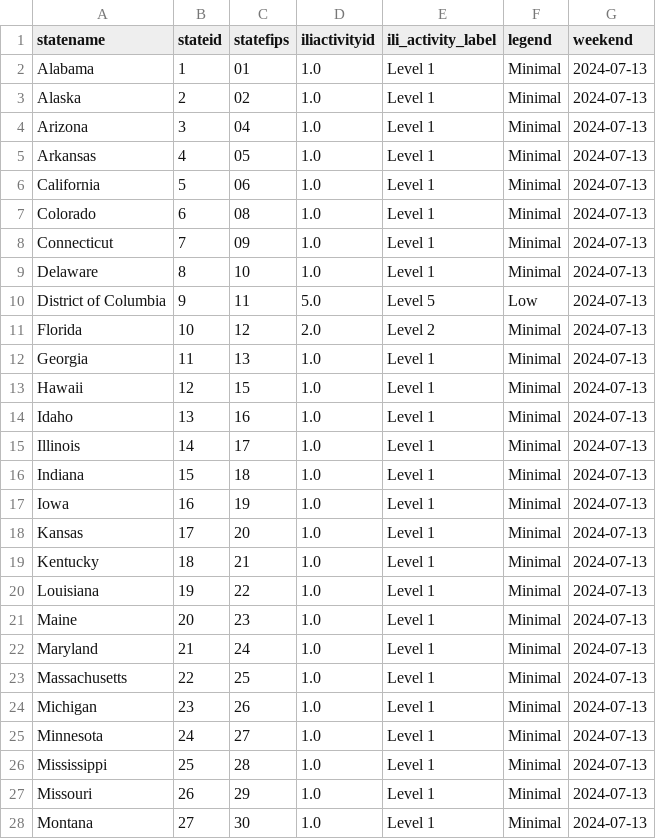
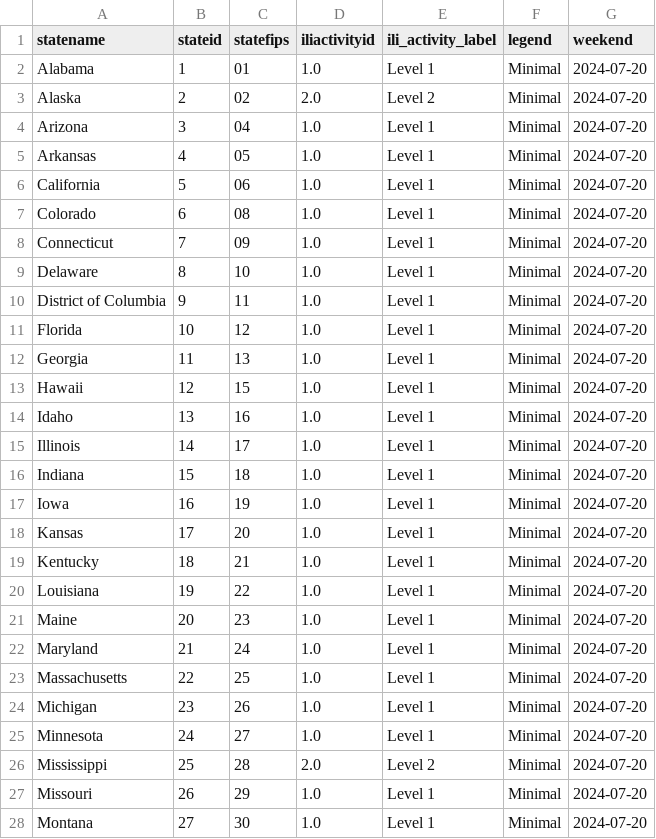
Before and after one commit to Dotdash-Data-Journalism/2021_2022_flu_like_illness, a CSV file: latestILIData.csv, drawn as a sheet; only a part is shown; the diff covers the shown part only.

```diff
--- a/latestILIData.csv
+++ b/latestILIData.csv
@@ -1,28 +1,28 @@
 statename,stateid,statefips,iliactivityid,ili_activity_label,legend,weekend
-Alabama,1,01        ,1.0,Level 1,Minimal,2024-07-13
-Alaska,2,02        ,1.0,Level 1,Minimal,2024-07-13
-Arizona,3,04        ,1.0,Level 1,Minimal,2024-07-13
-Arkansas,4,05        ,1.0,Level 1,Minimal,2024-07-13
-California,5,06        ,1.0,Level 1,Minimal,2024-07-13
-Colorado,6,08        ,1.0,Level 1,Minimal,2024-07-13
-Connecticut,7,09        ,1.0,Level 1,Minimal,2024-07-13
-Delaware,8,10        ,1.0,Level 1,Minimal,2024-07-13
-District of Columbia,9,11        ,5.0,Level 5,Low,2024-07-13
-Florida,10,12        ,2.0,Level 2,Minimal,2024-07-13
-Georgia,11,13        ,1.0,Level 1,Minimal,2024-07-13
-Hawaii,12,15        ,1.0,Level 1,Minimal,2024-07-13
-Idaho,13,16        ,1.0,Level 1,Minimal,2024-07-13
-Illinois,14,17        ,1.0,Level 1,Minimal,2024-07-13
-Indiana,15,18        ,1.0,Level 1,Minimal,2024-07-13
-Iowa,16,19        ,1.0,Level 1,Minimal,2024-07-13
-Kansas,17,20        ,1.0,Level 1,Minimal,2024-07-13
-Kentucky,18,21        ,1.0,Level 1,Minimal,2024-07-13
-Louisiana,19,22        ,1.0,Level 1,Minimal,2024-07-13
-Maine,20,23        ,1.0,Level 1,Minimal,2024-07-13
-Maryland,21,24        ,1.0,Level 1,Minimal,2024-07-13
-Massachusetts,22,25        ,1.0,Level 1,Minimal,2024-07-13
-Michigan,23,26        ,1.0,Level 1,Minimal,2024-07-13
-Minnesota,24,27        ,1.0,Level 1,Minimal,2024-07-13
-Mississippi,25,28        ,1.0,Level 1,Minimal,2024-07-13
-Missouri,26,29        ,1.0,Level 1,Minimal,2024-07-13
-Montana,27,30        ,1.0,Level 1,Minimal,2024-07-13
+Alabama,1,01        ,1.0,Level 1,Minimal,2024-07-20
+Alaska,2,02        ,2.0,Level 2,Minimal,2024-07-20
+Arizona,3,04        ,1.0,Level 1,Minimal,2024-07-20
+Arkansas,4,05        ,1.0,Level 1,Minimal,2024-07-20
+California,5,06        ,1.0,Level 1,Minimal,2024-07-20
+Colorado,6,08        ,1.0,Level 1,Minimal,2024-07-20
+Connecticut,7,09        ,1.0,Level 1,Minimal,2024-07-20
+Delaware,8,10        ,1.0,Level 1,Minimal,2024-07-20
+District of Columbia,9,11        ,1.0,Level 1,Minimal,2024-07-20
+Florida,10,12        ,1.0,Level 1,Minimal,2024-07-20
+Georgia,11,13        ,1.0,Level 1,Minimal,2024-07-20
+Hawaii,12,15        ,1.0,Level 1,Minimal,2024-07-20
+Idaho,13,16        ,1.0,Level 1,Minimal,2024-07-20
+Illinois,14,17        ,1.0,Level 1,Minimal,2024-07-20
+Indiana,15,18        ,1.0,Level 1,Minimal,2024-07-20
+Iowa,16,19        ,1.0,Level 1,Minimal,2024-07-20
+Kansas,17,20        ,1.0,Level 1,Minimal,2024-07-20
+Kentucky,18,21        ,1.0,Level 1,Minimal,2024-07-20
+Louisiana,19,22        ,1.0,Level 1,Minimal,2024-07-20
+Maine,20,23        ,1.0,Level 1,Minimal,2024-07-20
+Maryland,21,24        ,1.0,Level 1,Minimal,2024-07-20
+Massachusetts,22,25        ,1.0,Level 1,Minimal,2024-07-20
+Michigan,23,26        ,1.0,Level 1,Minimal,2024-07-20
+Minnesota,24,27        ,1.0,Level 1,Minimal,2024-07-20
+Mississippi,25,28        ,2.0,Level 2,Minimal,2024-07-20
+Missouri,26,29        ,1.0,Level 1,Minimal,2024-07-20
+Montana,27,30        ,1.0,Level 1,Minimal,2024-07-20
```
Also changed, not shown: 24 edited cells elsewhere in this file.
